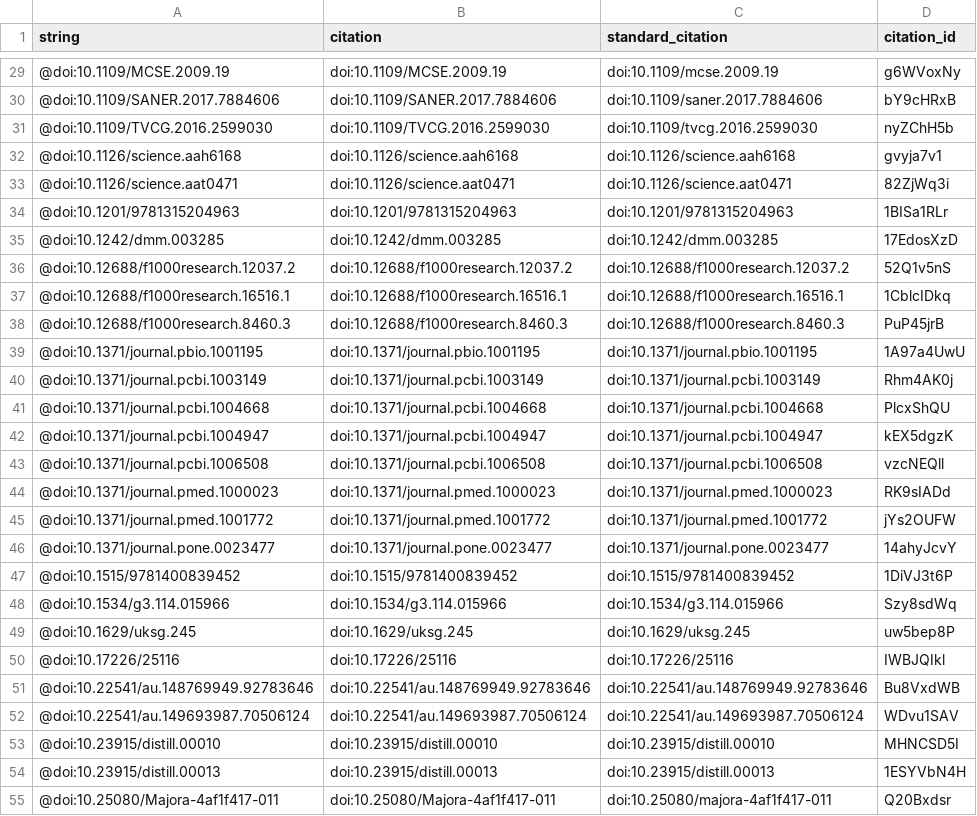
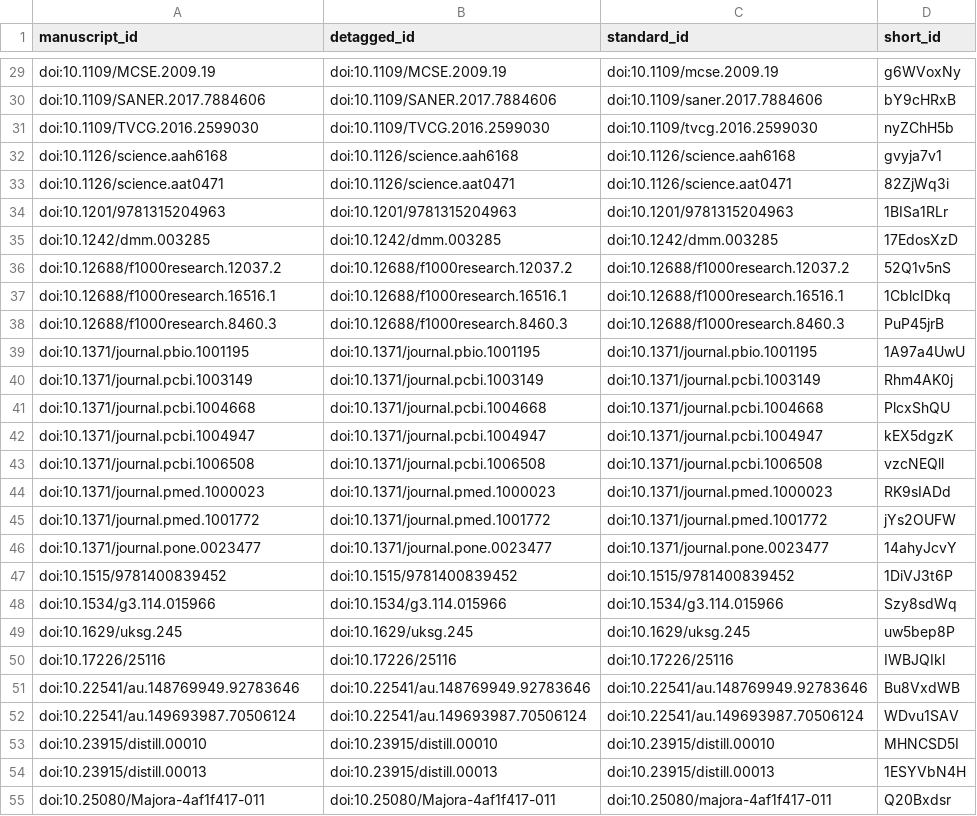
Before and after one commit to greenelab/meta-review, a TSV file: citations.tsv, drawn as a sheet; only a part is shown, gaps mark what is left out; the diff covers the shown part only.

```diff
--- a/citations.tsv
+++ b/citations.tsv
@@ -1 +1 @@
-string	citation	standard_citation	citation_id
+manuscript_id	detagged_id	standard_id	short_id
@@ -29,27 +29,27 @@ string	citation	standard_citation	citation_id
-@doi:10.1109/MCSE.2009.19	doi:10.1109/MCSE.2009.19	doi:10.1109/mcse.2009.19	g6WVoxNy
-@doi:10.1109/SANER.2017.7884606	doi:10.1109/SANER.2017.7884606	doi:10.1109/saner.2017.7884606	bY9cHRxB
-@doi:10.1109/TVCG.2016.2599030	doi:10.1109/TVCG.2016.2599030	doi:10.1109/tvcg.2016.2599030	nyZChH5b
-@doi:10.1126/science.aah6168	doi:10.1126/science.aah6168	doi:10.1126/science.aah6168	gvyja7v1
-@doi:10.1126/science.aat0471	doi:10.1126/science.aat0471	doi:10.1126/science.aat0471	82ZjWq3i
-@doi:10.1201/9781315204963	doi:10.1201/9781315204963	doi:10.1201/9781315204963	1BISa1RLr
-@doi:10.1242/dmm.003285	doi:10.1242/dmm.003285	doi:10.1242/dmm.003285	17EdosXzD
-@doi:10.12688/f1000research.12037.2	doi:10.12688/f1000research.12037.2	doi:10.12688/f1000research.12037.2	52Q1v5nS
-@doi:10.12688/f1000research.16516.1	doi:10.12688/f1000research.16516.1	doi:10.12688/f1000research.16516.1	1CblcIDkq
-@doi:10.12688/f1000research.8460.3	doi:10.12688/f1000research.8460.3	doi:10.12688/f1000research.8460.3	PuP45jrB
-@doi:10.1371/journal.pbio.1001195	doi:10.1371/journal.pbio.1001195	doi:10.1371/journal.pbio.1001195	1A97a4UwU
-@doi:10.1371/journal.pcbi.1003149	doi:10.1371/journal.pcbi.1003149	doi:10.1371/journal.pcbi.1003149	Rhm4AK0j
-@doi:10.1371/journal.pcbi.1004668	doi:10.1371/journal.pcbi.1004668	doi:10.1371/journal.pcbi.1004668	PlcxShQU
-@doi:10.1371/journal.pcbi.1004947	doi:10.1371/journal.pcbi.1004947	doi:10.1371/journal.pcbi.1004947	kEX5dgzK
-@doi:10.1371/journal.pcbi.1006508	doi:10.1371/journal.pcbi.1006508	doi:10.1371/journal.pcbi.1006508	vzcNEQll
-@doi:10.1371/journal.pmed.1000023	doi:10.1371/journal.pmed.1000023	doi:10.1371/journal.pmed.1000023	RK9sIADd
-@doi:10.1371/journal.pmed.1001772	doi:10.1371/journal.pmed.1001772	doi:10.1371/journal.pmed.1001772	jYs2OUFW
-@doi:10.1371/journal.pone.0023477	doi:10.1371/journal.pone.0023477	doi:10.1371/journal.pone.0023477	14ahyJcvY
-@doi:10.1515/9781400839452	doi:10.1515/9781400839452	doi:10.1515/9781400839452	1DiVJ3t6P
-@doi:10.1534/g3.114.015966	doi:10.1534/g3.114.015966	doi:10.1534/g3.114.015966	Szy8sdWq
-@doi:10.1629/uksg.245	doi:10.1629/uksg.245	doi:10.1629/uksg.245	uw5bep8P
-@doi:10.17226/25116	doi:10.17226/25116	doi:10.17226/25116	IWBJQIkl
-@doi:10.22541/au.148769949.92783646	doi:10.22541/au.148769949.92783646	doi:10.22541/au.148769949.92783646	Bu8VxdWB
-@doi:10.22541/au.149693987.70506124	doi:10.22541/au.149693987.70506124	doi:10.22541/au.149693987.70506124	WDvu1SAV
-@doi:10.23915/distill.00010	doi:10.23915/distill.00010	doi:10.23915/distill.00010	MHNCSD5I
-@doi:10.23915/distill.00013	doi:10.23915/distill.00013	doi:10.23915/distill.00013	1ESYVbN4H
-@doi:10.25080/Majora-4af1f417-011	doi:10.25080/Majora-4af1f417-011	doi:10.25080/majora-4af1f417-011	Q20Bxdsr
+doi:10.1109/MCSE.2009.19	doi:10.1109/MCSE.2009.19	doi:10.1109/mcse.2009.19	g6WVoxNy
+doi:10.1109/SANER.2017.7884606	doi:10.1109/SANER.2017.7884606	doi:10.1109/saner.2017.7884606	bY9cHRxB
+doi:10.1109/TVCG.2016.2599030	doi:10.1109/TVCG.2016.2599030	doi:10.1109/tvcg.2016.2599030	nyZChH5b
+doi:10.1126/science.aah6168	doi:10.1126/science.aah6168	doi:10.1126/science.aah6168	gvyja7v1
+doi:10.1126/science.aat0471	doi:10.1126/science.aat0471	doi:10.1126/science.aat0471	82ZjWq3i
+doi:10.1201/9781315204963	doi:10.1201/9781315204963	doi:10.1201/9781315204963	1BISa1RLr
+doi:10.1242/dmm.003285	doi:10.1242/dmm.003285	doi:10.1242/dmm.003285	17EdosXzD
+doi:10.12688/f1000research.12037.2	doi:10.12688/f1000research.12037.2	doi:10.12688/f1000research.12037.2	52Q1v5nS
+doi:10.12688/f1000research.16516.1	doi:10.12688/f1000research.16516.1	doi:10.12688/f1000research.16516.1	1CblcIDkq
+doi:10.12688/f1000research.8460.3	doi:10.12688/f1000research.8460.3	doi:10.12688/f1000research.8460.3	PuP45jrB
+doi:10.1371/journal.pbio.1001195	doi:10.1371/journal.pbio.1001195	doi:10.1371/journal.pbio.1001195	1A97a4UwU
+doi:10.1371/journal.pcbi.1003149	doi:10.1371/journal.pcbi.1003149	doi:10.1371/journal.pcbi.1003149	Rhm4AK0j
+doi:10.1371/journal.pcbi.1004668	doi:10.1371/journal.pcbi.1004668	doi:10.1371/journal.pcbi.1004668	PlcxShQU
+doi:10.1371/journal.pcbi.1004947	doi:10.1371/journal.pcbi.1004947	doi:10.1371/journal.pcbi.1004947	kEX5dgzK
+doi:10.1371/journal.pcbi.1006508	doi:10.1371/journal.pcbi.1006508	doi:10.1371/journal.pcbi.1006508	vzcNEQll
+doi:10.1371/journal.pmed.1000023	doi:10.1371/journal.pmed.1000023	doi:10.1371/journal.pmed.1000023	RK9sIADd
+doi:10.1371/journal.pmed.1001772	doi:10.1371/journal.pmed.1001772	doi:10.1371/journal.pmed.1001772	jYs2OUFW
+doi:10.1371/journal.pone.0023477	doi:10.1371/journal.pone.0023477	doi:10.1371/journal.pone.0023477	14ahyJcvY
+doi:10.1515/9781400839452	doi:10.1515/9781400839452	doi:10.1515/9781400839452	1DiVJ3t6P
+doi:10.1534/g3.114.015966	doi:10.1534/g3.114.015966	doi:10.1534/g3.114.015966	Szy8sdWq
+doi:10.1629/uksg.245	doi:10.1629/uksg.245	doi:10.1629/uksg.245	uw5bep8P
+doi:10.17226/25116	doi:10.17226/25116	doi:10.17226/25116	IWBJQIkl
+doi:10.22541/au.148769949.92783646	doi:10.22541/au.148769949.92783646	doi:10.22541/au.148769949.92783646	Bu8VxdWB
+doi:10.22541/au.149693987.70506124	doi:10.22541/au.149693987.70506124	doi:10.22541/au.149693987.70506124	WDvu1SAV
+doi:10.23915/distill.00010	doi:10.23915/distill.00010	doi:10.23915/distill.00010	MHNCSD5I
+doi:10.23915/distill.00013	doi:10.23915/distill.00013	doi:10.23915/distill.00013	1ESYVbN4H
+doi:10.25080/Majora-4af1f417-011	doi:10.25080/Majora-4af1f417-011	doi:10.25080/majora-4af1f417-011	Q20Bxdsr
```
Also changed, not shown: 68 edited cells elsewhere in this file, 6 other files.
